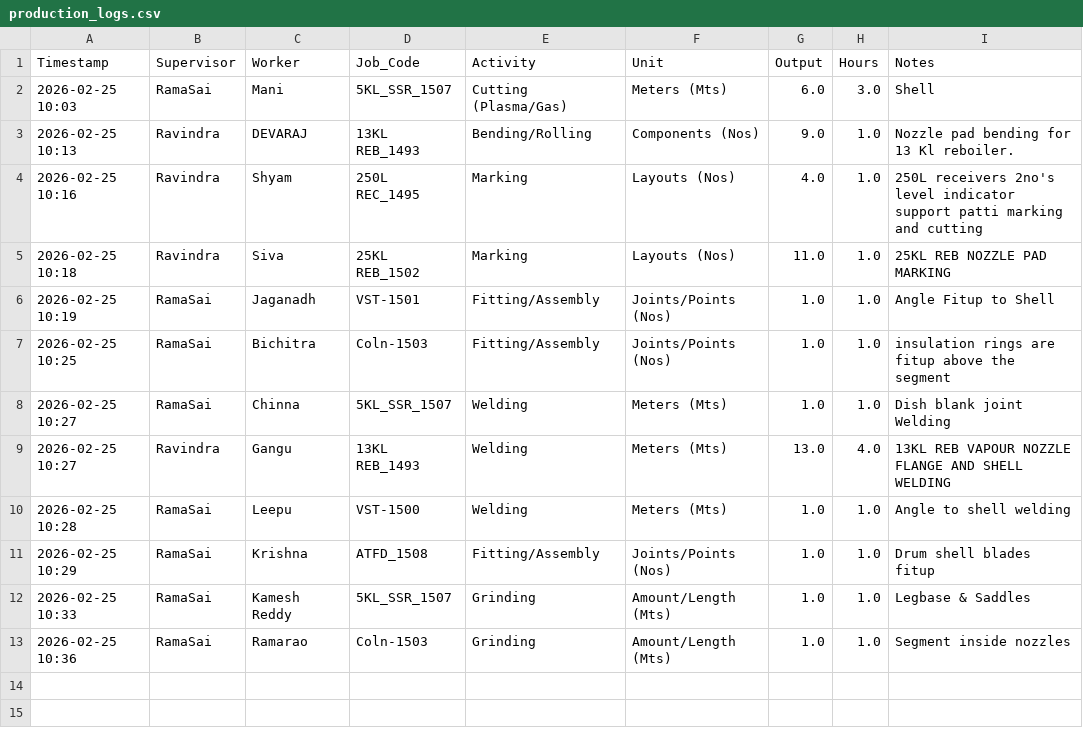
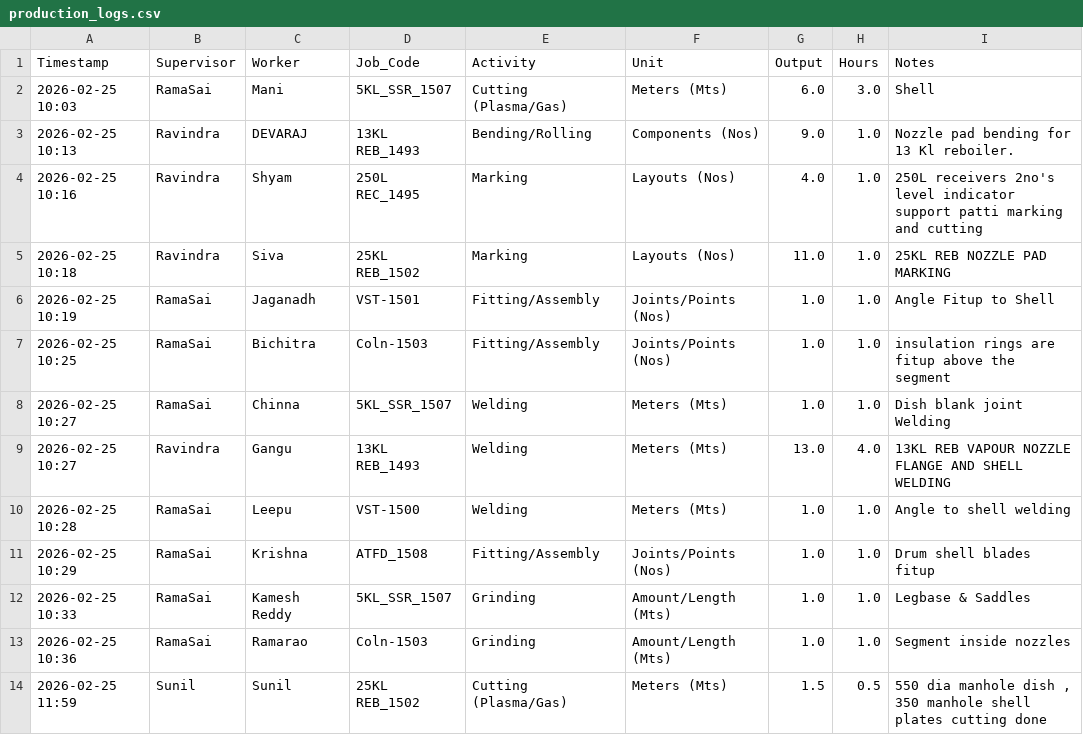
Before and after one commit to Bgenggadmin/shopfloor-monitor, a CSV file: production_logs.csv, drawn as a sheet.

Commit message:
Sync 2026-02-25 11:59:29.972717+05:30

```diff
--- a/production_logs.csv
+++ b/production_logs.csv
@@ -13 +13,2 @@ Timestamp,Supervisor,Worker,Job_Code,Activity,Unit,Output,Hours,Notes
 2026-02-25 10:36,RamaSai,Ramarao,Coln-1503,Grinding,Amount/Length (Mts),1.0,1.0,Segment inside nozzles
+2026-02-25 11:59,Sunil,Sunil,25KL REB_1502,Cutting (Plasma/Gas),Meters (Mts),1.5,0.5,"550 dia manhole dish , 350 manhole shell plates cutting done"
```
